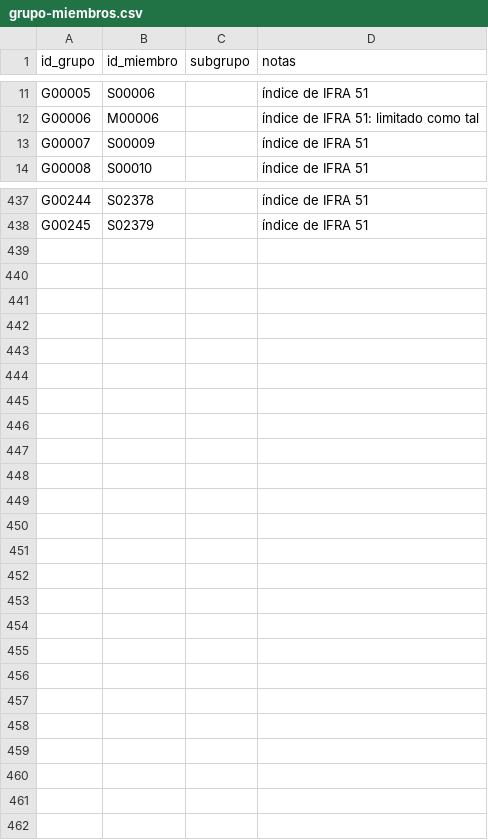
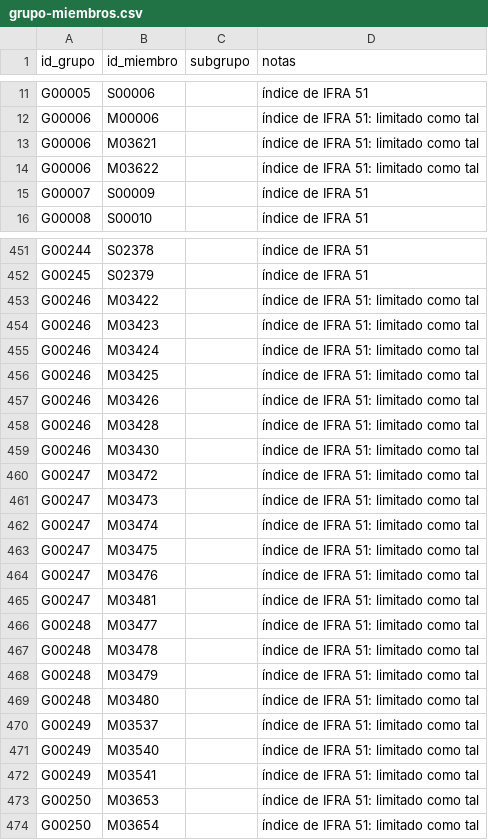
Before and after one commit to smortenax/perfumeria-app, a CSV file: datos/v2/grupo-miembros.csv, drawn as a sheet; only a part is shown, gaps mark what is left out; the diff covers the shown part only; the diff names each change by its address in the sheet, - before the commit and + after, or states it on an @@ line.

```diff
--- a/datos/v2/grupo-miembros.csv
+++ b/datos/v2/grupo-miembros.csv
+row 13: G00006 | M03621 |  | índice de IFRA 51: limitado como tal
+row 14: G00006 | M03622 |  | índice de IFRA 51: limitado como tal
+row 453: G00246 | M03422 |  | índice de IFRA 51: limitado como tal
+row 454: G00246 | M03423 |  | índice de IFRA 51: limitado como tal
+row 455: G00246 | M03424 |  | índice de IFRA 51: limitado como tal
+row 456: G00246 | M03425 |  | índice de IFRA 51: limitado como tal
+row 457: G00246 | M03426 |  | índice de IFRA 51: limitado como tal
+row 458: G00246 | M03428 |  | índice de IFRA 51: limitado como tal
+row 459: G00246 | M03430 |  | índice de IFRA 51: limitado como tal
+row 460: G00247 | M03472 |  | índice de IFRA 51: limitado como tal
+row 461: G00247 | M03473 |  | índice de IFRA 51: limitado como tal
+row 462: G00247 | M03474 |  | índice de IFRA 51: limitado como tal
+row 463: G00247 | M03475 |  | índice de IFRA 51: limitado como tal
+row 464: G00247 | M03476 |  | índice de IFRA 51: limitado como tal
+row 465: G00247 | M03481 |  | índice de IFRA 51: limitado como tal
+row 466: G00248 | M03477 |  | índice de IFRA 51: limitado como tal
+row 467: G00248 | M03478 |  | índice de IFRA 51: limitado como tal
+row 468: G00248 | M03479 |  | índice de IFRA 51: limitado como tal
+row 469: G00248 | M03480 |  | índice de IFRA 51: limitado como tal
+row 470: G00249 | M03537 |  | índice de IFRA 51: limitado como tal
+row 471: G00249 | M03540 |  | índice de IFRA 51: limitado como tal
+row 472: G00249 | M03541 |  | índice de IFRA 51: limitado como tal
+row 473: G00250 | M03653 |  | índice de IFRA 51: limitado como tal
+row 474: G00250 | M03654 |  | índice de IFRA 51: limitado como tal
```
Also changed, not shown: 12 added rows elsewhere in this file, datos/v2/grupos.csv, datos/v2/v1-a-v2.csv, 7 other files.
